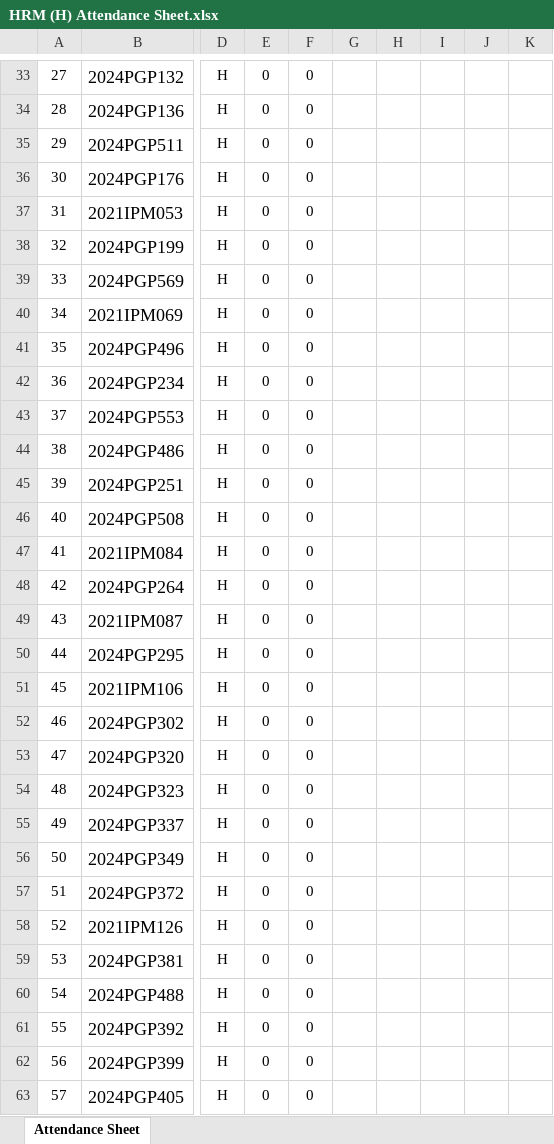
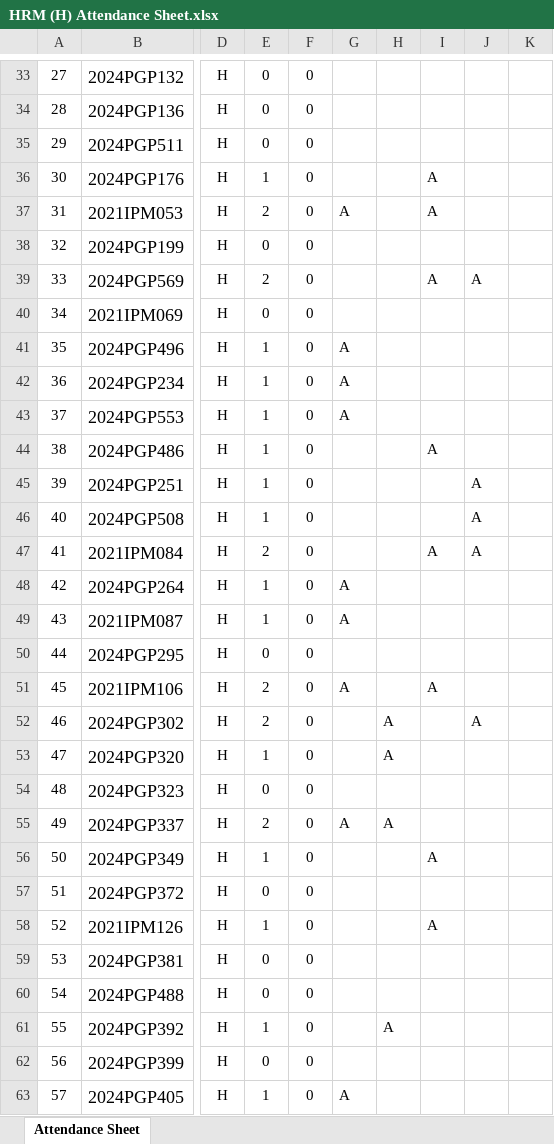
Before and after one commit to maddydev7/attendance, an Excel workbook: attendance-files/HRM/HRM (H) Attendance Sheet.xlsx, sheet Attendance Sheet, drawn as a sheet; only a part is shown, gaps mark what is left out; values as stored, in another font and other column widths than the file's, no borders; charts and pictures not drawn; the diff covers the shown part only; the diff names each change by its address in the sheet, - before the commit and + after, or states it on an @@ line.

```diff
--- a/attendance-files/HRM/HRM (H) Attendance Sheet.xlsx (sheet Attendance Sheet)
+++ b/attendance-files/HRM/HRM (H) Attendance Sheet.xlsx (sheet Attendance Sheet)
-E36: 0
+E36: 1
-I36:I37: (empty)
+I36:I37: A
-E37: 0
+E37: 2
-G37: (empty)
+G37: A
-E39: 0
+E39: 2
-I39: (empty)
+I39: A
-J39: (empty)
+J39: A
-E41:E46: 0
+E41:E46: 1
-G41:G43: (empty)
+G41:G43: A
-I44: (empty)
+I44: A
-J45:J47: (empty)
+J45:J47: A
-E47: 0
+E47: 2
-I47: (empty)
+I47: A
-E48:E49: 0
+E48:E49: 1
-G48:G49: (empty)
+G48:G49: A
-E51:E52: 0
+E51:E52: 2
-G51: (empty)
+G51: A
-I51: (empty)
+I51: A
-H52:H53: (empty)
+H52:H53: A
-J52: (empty)
+J52: A
-E53: 0
+E53: 1
-E55: 0
+E55: 2
-G55: (empty)
+G55: A
-H55: (empty)
+H55: A
-E56: 0
+E56: 1
-I56: (empty)
+I56: A
-E58: 0
+E58: 1
-I58: (empty)
+I58: A
-E61: 0
+E61: 1
-H61: (empty)
+H61: A
-E63: 0
+E63: 1
-G63: (empty)
+G63: A
```
Also changed, not shown: 3 added rows and 76 edited cells elsewhere in this sheet, charts or pictures, attendance-files/HRM/HRM (G) Attendance Sheet.xlsx, attendance-files/MR/MR-A (EFGH) Attendance Sheet.xlsx, 28 other files.
